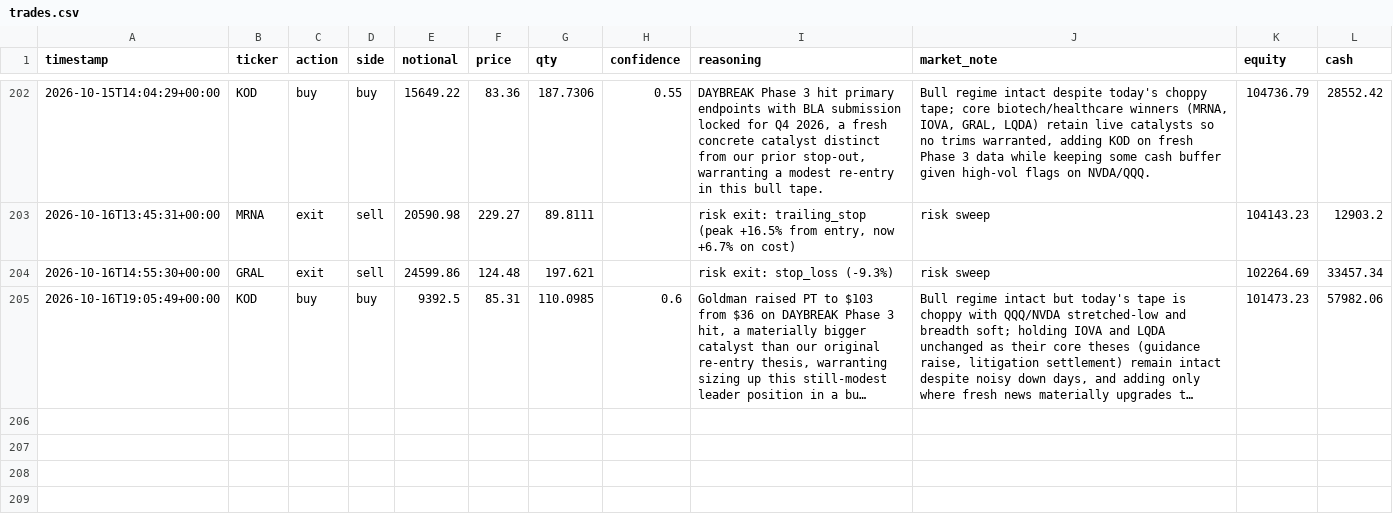
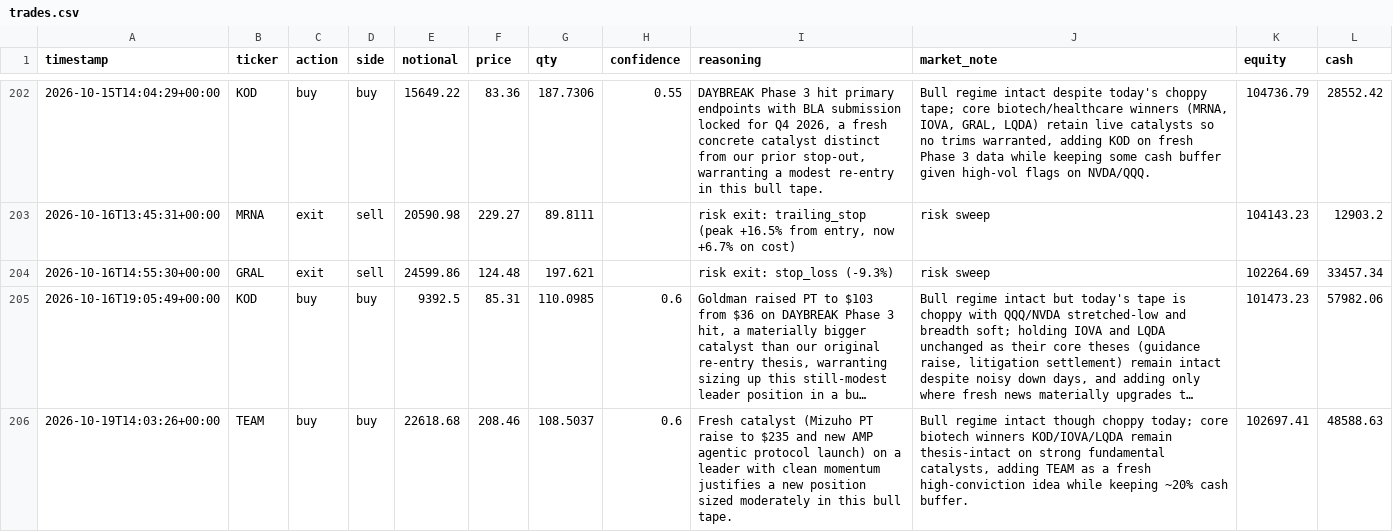
Before and after one commit to MaxNoddings/Alfred-Lite, a CSV file: trades.csv, drawn as a sheet; only a part is shown, gaps mark what is left out; long unchanged cells end in …; the diff names each change by its address in the sheet, - before the commit and + after, or states it on an @@ line.

```diff
--- a/trades.csv
+++ b/trades.csv
+row 206: 2026-10-19T14:03:26+00:00 | TEAM | buy | buy | 22618.68 | 208.46 | 108.5037 | 0.6 | Fresh catalyst (Mizuho PT raise to $235 and new AMP agentic protocol launch) on a leader with clean momentum justifies a new position sized moderately in this bull tape. | Bull regime intact though choppy today; core biotech winners KOD/IOVA/LQDA remain thesis-intact on strong fundamental catalysts, adding TEAM as a fresh high-conviction idea while keeping ~20% cash buffer. | 102697.41 | 48588.63
```
